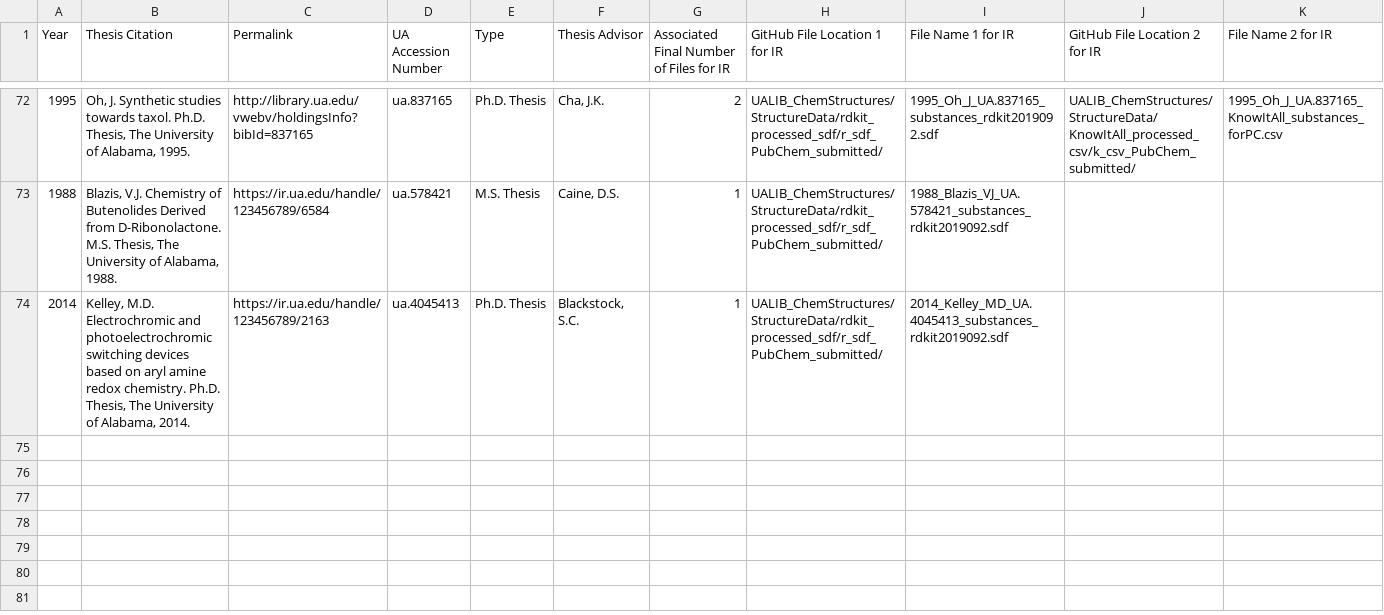
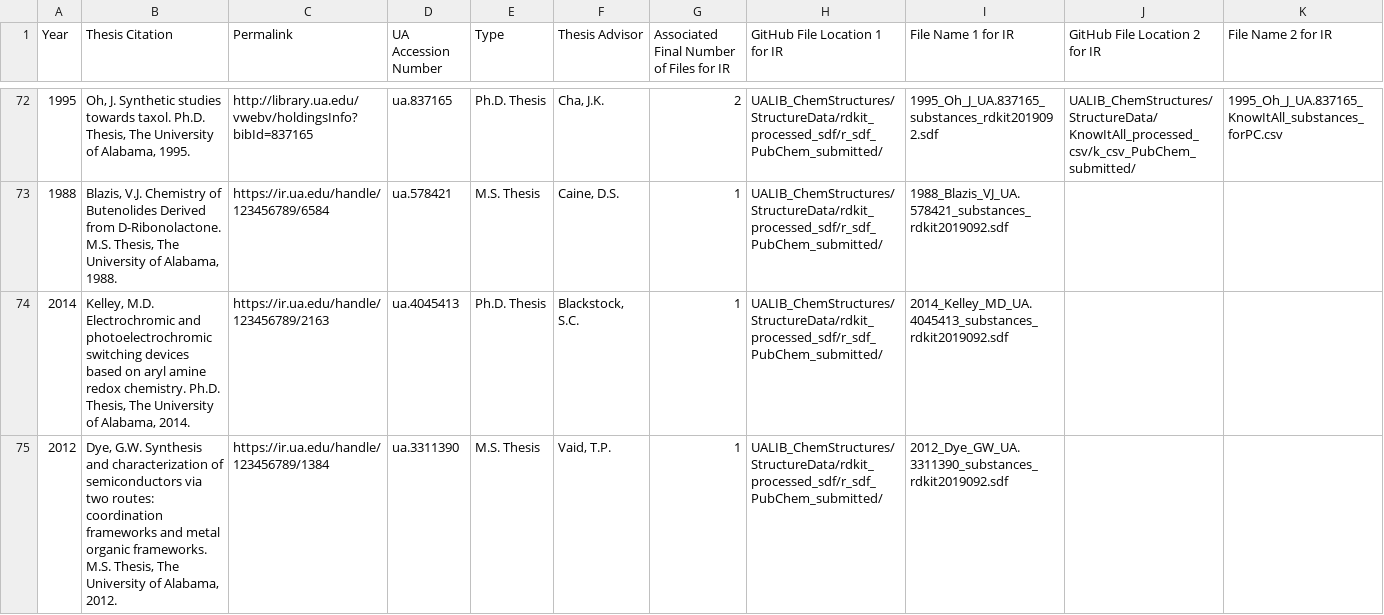
Before and after one commit to UA-Libraries-Research-Data-Services/UALIB_ChemStructures, a TSV file: StructureData/UA_theses_indexed_list.tsv, drawn as a sheet; only a part is shown, gaps mark what is left out; rows hold the shown columns only; the diff names each change by its address in the sheet, - before the commit and + after, or states it on an @@ line.

Commit message:
update REGIS lists 2

```diff
--- a/StructureData/UA_theses_indexed_list.tsv
+++ b/StructureData/UA_theses_indexed_list.tsv
+row 75: 2012 | Dye, G.W. Synthesis and characterization of semiconductors via two routes: coordination frameworks and metal organic frameworks. M.S. Thesis, The University of Alabama, 2012. | https://ir.ua.edu/handle/123456789/1384 | ua.3311390 | M.S. Thesis | Vaid, T.P. | 1 | UALIB_ChemStructures/StructureData/rdkit_processed_sdf/r_sdf_PubChem_submitted/ | 2012_Dye_GW_UA.3311390_substances_rdkit2019092.sdf
```
Also changed, not shown: 2 other files.
